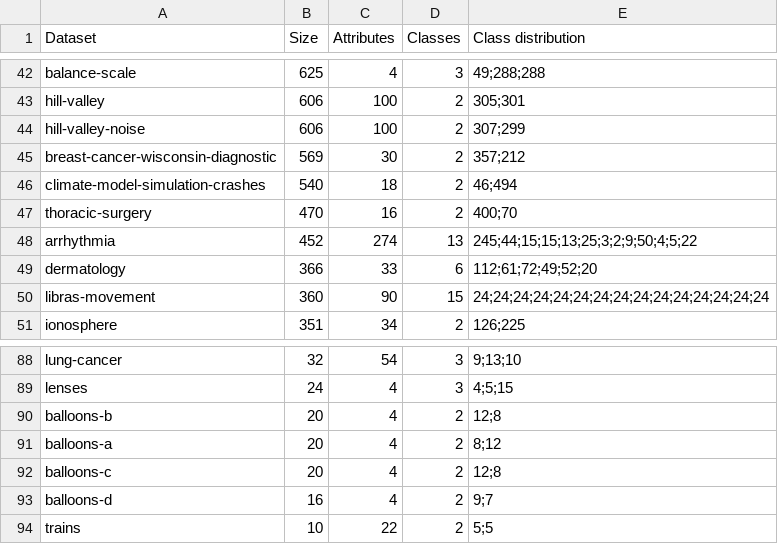
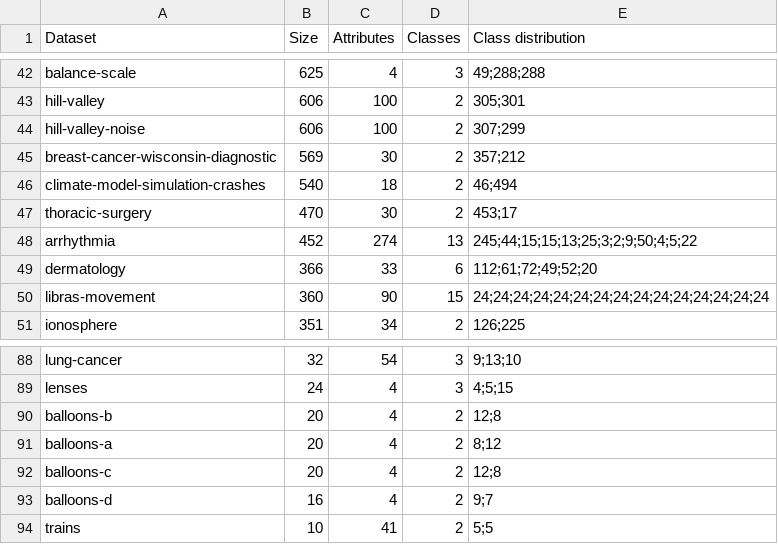
Before and after one commit to cperales/uci-download-process, a CSV file: description/data_description.csv, drawn as a sheet; only a part is shown, gaps mark what is left out; the diff covers the shown part only.

```diff
--- a/description/data_description.csv
+++ b/description/data_description.csv
@@ -46,3 +46,3 @@ breast-cancer-wisconsin-diagnostic,569,30,2,357;212
 climate-model-simulation-crashes,540,18,2,46;494
-thoracic-surgery,470,16,2,400;70
+thoracic-surgery,470,30,2,453;17
 arrhythmia,452,274,13,245;44;15;15;13;25;3;2;9;50;4;5;22
@@ -93,2 +93,2 @@ balloons-c,20,4,2,12;8
 balloons-d,16,4,2,9;7
-trains,10,22,2,5;5
+trains,10,41,2,5;5
```
Also changed, not shown: 57 edited cells elsewhere in this file, 1 other file.
